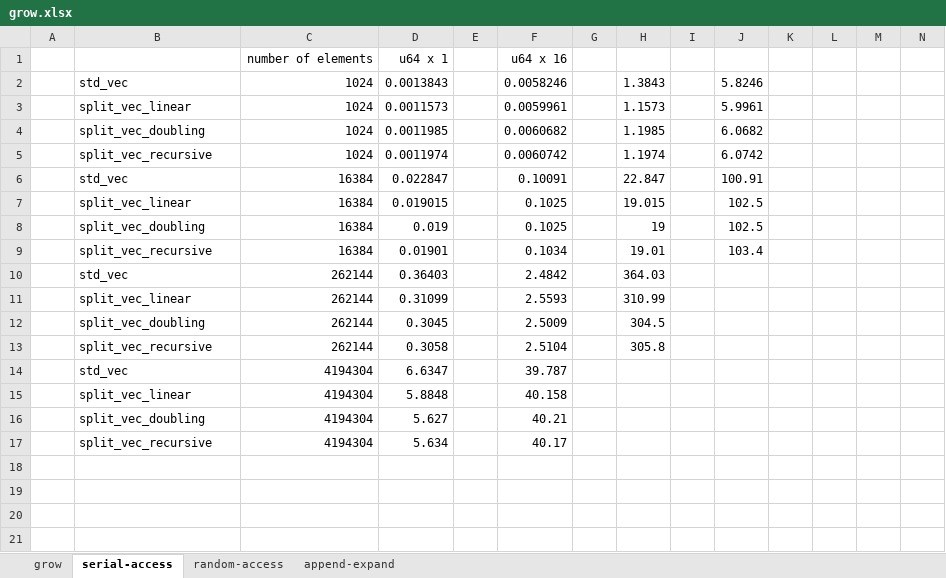
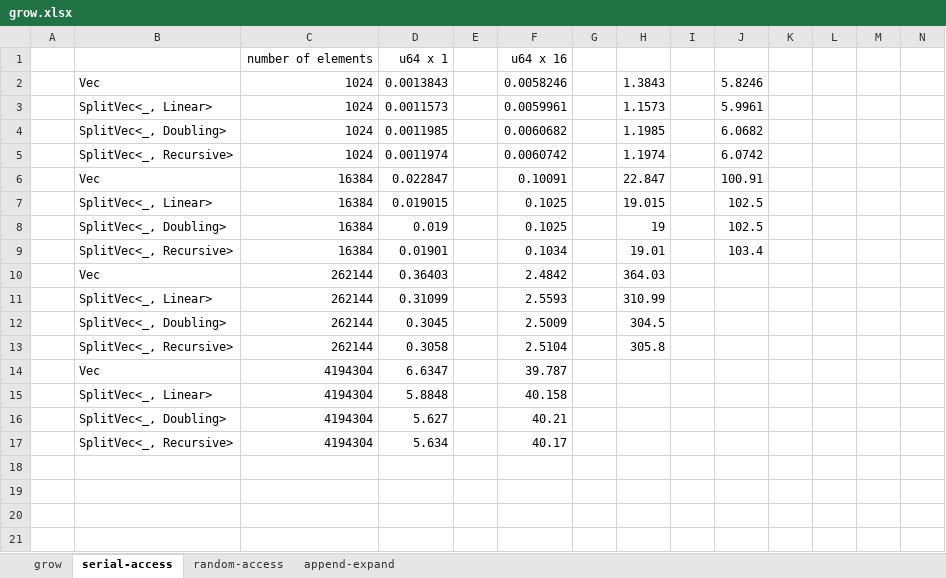
Before and after one commit to orxfun/orx-split-vec, an Excel workbook: benches/results/grow.xlsx, sheet serial-access, drawn as a sheet; only a part is shown; values as stored, in another font and other column widths than the file's, no borders; conditional formats not drawn; the diff covers the shown part only; the diff names each change by its address in the sheet, - before the commit and + after, or states it on an @@ line.

```diff
--- a/benches/results/grow.xlsx (sheet serial-access)
+++ b/benches/results/grow.xlsx (sheet serial-access)
-B2: std_vec
+B2: Vec
-B3: split_vec_linear
+B3: SplitVec<_, Linear>
-B4: split_vec_doubling
+B4: SplitVec<_, Doubling>
-B5: split_vec_recursive
+B5: SplitVec<_, Recursive>
-B6: std_vec
+B6: Vec
-B7: split_vec_linear
+B7: SplitVec<_, Linear>
-B8: split_vec_doubling
+B8: SplitVec<_, Doubling>
-B9: split_vec_recursive
+B9: SplitVec<_, Recursive>
-B10: std_vec
+B10: Vec
-B11: split_vec_linear
+B11: SplitVec<_, Linear>
-B12: split_vec_doubling
+B12: SplitVec<_, Doubling>
-B13: split_vec_recursive
+B13: SplitVec<_, Recursive>
-B14: std_vec
+B14: Vec
-B15: split_vec_linear
+B15: SplitVec<_, Linear>
-B16: split_vec_doubling
+B16: SplitVec<_, Doubling>
-B17: split_vec_recursive
+B17: SplitVec<_, Recursive>
```
Also changed, not shown: 8 removed rows, 14 edited cells and cell formats elsewhere in this sheet, sheet grow, sheet append-expand, sheet random-access, hidden cells, 10 other files.
